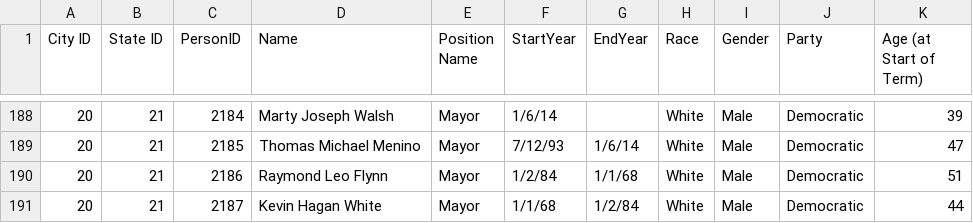
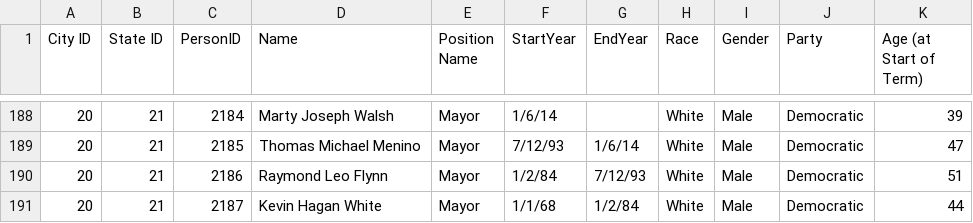
Before and after one commit to Cwiesen/DiversityInclusionProject, a CSV file: Mayors.csv, drawn as a sheet; only a part is shown, gaps mark what is left out.

```diff
--- a/Mayors.csv
+++ b/Mayors.csv
@@ -189,3 +189,3 @@
 20,21,2185,Thomas Michael Menino,Mayor,7/12/93,1/6/14,White,Male,Democratic,47
-20,21,2186,Raymond Leo Flynn,Mayor,1/2/84,1/1/68,White,Male,Democratic,51
+20,21,2186,Raymond Leo Flynn,Mayor,1/2/84,7/12/93,White,Male,Democratic,51
 20,21,2187,Kevin Hagan White,Mayor,1/1/68,1/2/84,White,Male,Democratic,44
```
Also changed, not shown: 7 other files.
